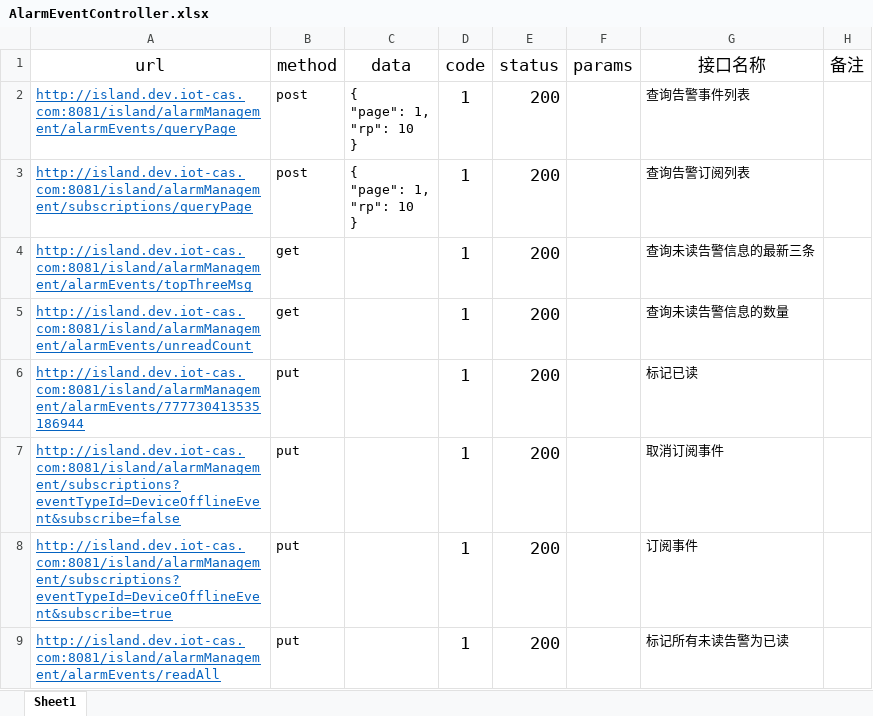
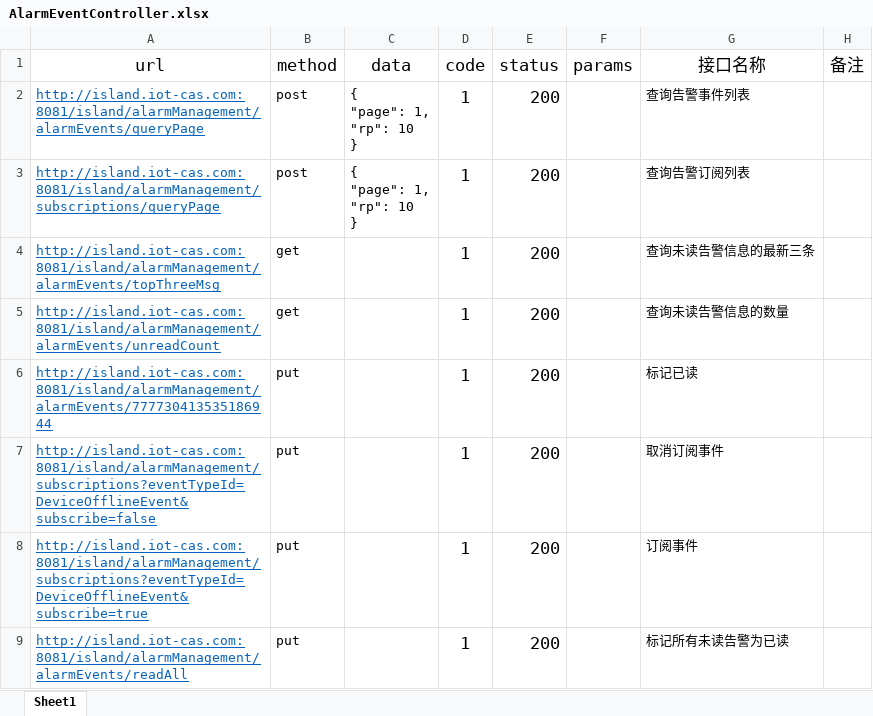
Before and after one commit to sobimask/APITest, an Excel workbook: apifile/AlarmEventController.xlsx, sheet Sheet1, drawn as a sheet; values as stored, in another font and other column widths than the file's, no borders; the diff names each change by its address in the sheet, - before the commit and + after, or states it on an @@ line.

```diff
--- a/apifile/AlarmEventController.xlsx (sheet Sheet1)
+++ b/apifile/AlarmEventController.xlsx (sheet Sheet1)
-A2 (url): http://island.dev.iot-cas.com:8081/island/alarmManagement/alarmEvents/queryPage
+A2 (url): http://island.iot-cas.com:8081/island/alarmManagement/alarmEvents/queryPage
-A3 (url): http://island.dev.iot-cas.com:8081/island/alarmManagement/subscriptions/queryPage
+A3 (url): http://island.iot-cas.com:8081/island/alarmManagement/subscriptions/queryPage
-A4 (url): http://island.dev.iot-cas.com:8081/island/alarmManagement/alarmEvents/topThreeMsg
+A4 (url): http://island.iot-cas.com:8081/island/alarmManagement/alarmEvents/topThreeMsg
-A5 (url): http://island.dev.iot-cas.com:8081/island/alarmManagement/alarmEvents/unreadCount
+A5 (url): http://island.iot-cas.com:8081/island/alarmManagement/alarmEvents/unreadCount
-A6 (url): http://island.dev.iot-cas.com:8081/island/alarmManagement/alarmEvents/777730413535186944
+A6 (url): http://island.iot-cas.com:8081/island/alarmManagement/alarmEvents/777730413535186944
-A7 (url): http://island.dev.iot-cas.com:8081/island/alarmManagement/subscriptions?eventTypeId=DeviceOfflineEvent&subscribe=false
+A7 (url): http://island.iot-cas.com:8081/island/alarmManagement/subscriptions?eventTypeId=DeviceOfflineEvent&subscribe=false
-A8 (url): http://island.dev.iot-cas.com:8081/island/alarmManagement/subscriptions?eventTypeId=DeviceOfflineEvent&subscribe=true
+A8 (url): http://island.iot-cas.com:8081/island/alarmManagement/subscriptions?eventTypeId=DeviceOfflineEvent&subscribe=true
-A9 (url): http://island.dev.iot-cas.com:8081/island/alarmManagement/alarmEvents/readAll
+A9 (url): http://island.iot-cas.com:8081/island/alarmManagement/alarmEvents/readAll
```
Also changed, not shown: apifile/ChartController.xlsx, apifile/NbCommandController.xlsx, 28 other files.
